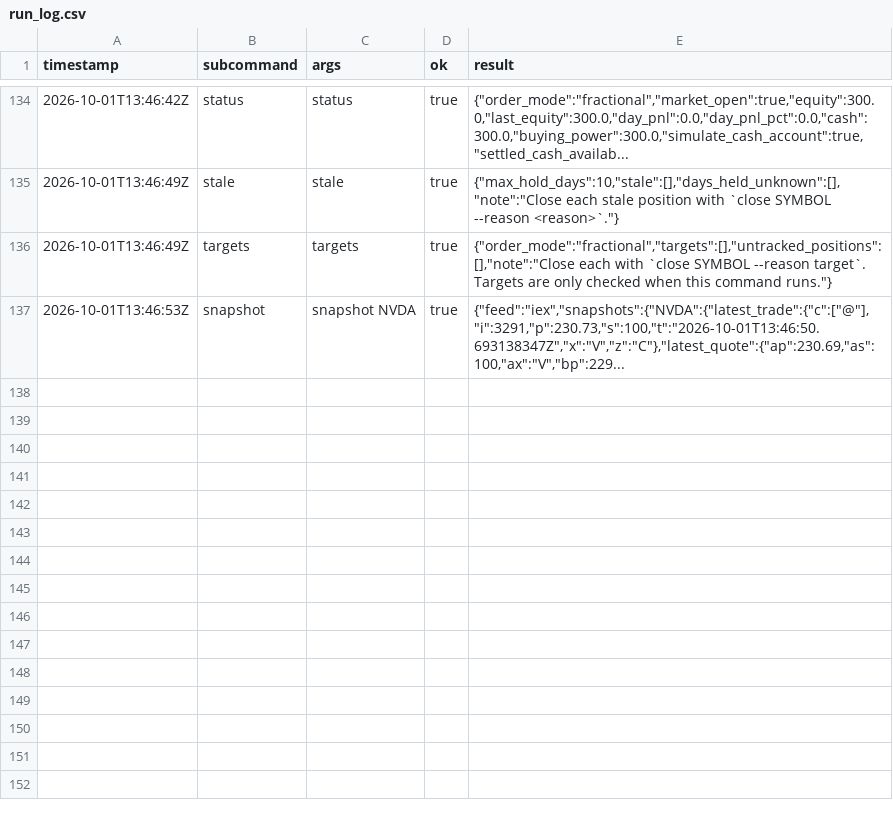
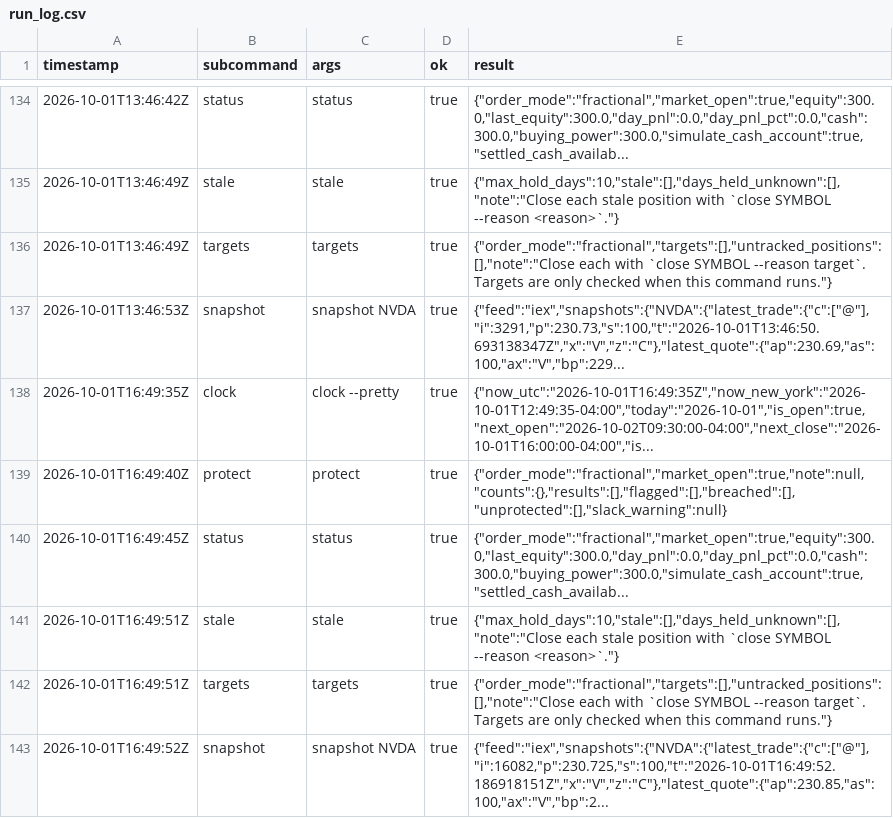
Before and after one commit to reegannn/Alpaca-Trading, a CSV file: state/run_log.csv, drawn as a sheet; only a part is shown, gaps mark what is left out.

```diff
--- a/state/run_log.csv
+++ b/state/run_log.csv
@@ -137 +137,7 @@ timestamp,subcommand,args,ok,result
 2026-10-01T13:46:53Z,snapshot,snapshot NVDA,true,"{""feed"":""iex"",""snapshots"":{""NVDA"":{""latest_trade"":{""c"":[""@""],""i"":3291,""p"":230.73,""s"":100,""t"":""2026-10-01T13:46:50.693138347Z"",""x"":""V"",""z"":""C""},""latest_quote"":{""ap"":230.69,""as"":100,""ax"":""V"",""bp"":229..."
+2026-10-01T16:49:35Z,clock,clock --pretty,true,"{""now_utc"":""2026-10-01T16:49:35Z"",""now_new_york"":""2026-10-01T12:49:35-04:00"",""today"":""2026-10-01"",""is_open"":true,""next_open"":""2026-10-02T09:30:00-04:00"",""next_close"":""2026-10-01T16:00:00-04:00"",""is..."
+2026-10-01T16:49:40Z,protect,protect,true,"{""order_mode"":""fractional"",""market_open"":true,""note"":null,""counts"":{},""results"":[],""flagged"":[],""breached"":[],""unprotected"":[],""slack_warning"":null}"
+2026-10-01T16:49:45Z,status,status,true,"{""order_mode"":""fractional"",""market_open"":true,""equity"":300.0,""last_equity"":300.0,""day_pnl"":0.0,""day_pnl_pct"":0.0,""cash"":300.0,""buying_power"":300.0,""simulate_cash_account"":true,""settled_cash_availab..."
+2026-10-01T16:49:51Z,stale,stale,true,"{""max_hold_days"":10,""stale"":[],""days_held_unknown"":[],""note"":""Close each stale position with `close SYMBOL --reason <reason>`.""}"
+2026-10-01T16:49:51Z,targets,targets,true,"{""order_mode"":""fractional"",""targets"":[],""untracked_positions"":[],""note"":""Close each with `close SYMBOL --reason target`. Targets are only checked when this command runs.""}"
+2026-10-01T16:49:52Z,snapshot,snapshot NVDA,true,"{""feed"":""iex"",""snapshots"":{""NVDA"":{""latest_trade"":{""c"":[""@""],""i"":16082,""p"":230.725,""s"":100,""t"":""2026-10-01T16:49:52.186918151Z"",""x"":""V"",""z"":""C""},""latest_quote"":{""ap"":230.85,""as"":100,""ax"":""V"",""bp"":2..."
```
Also changed, not shown: 1 other file.
